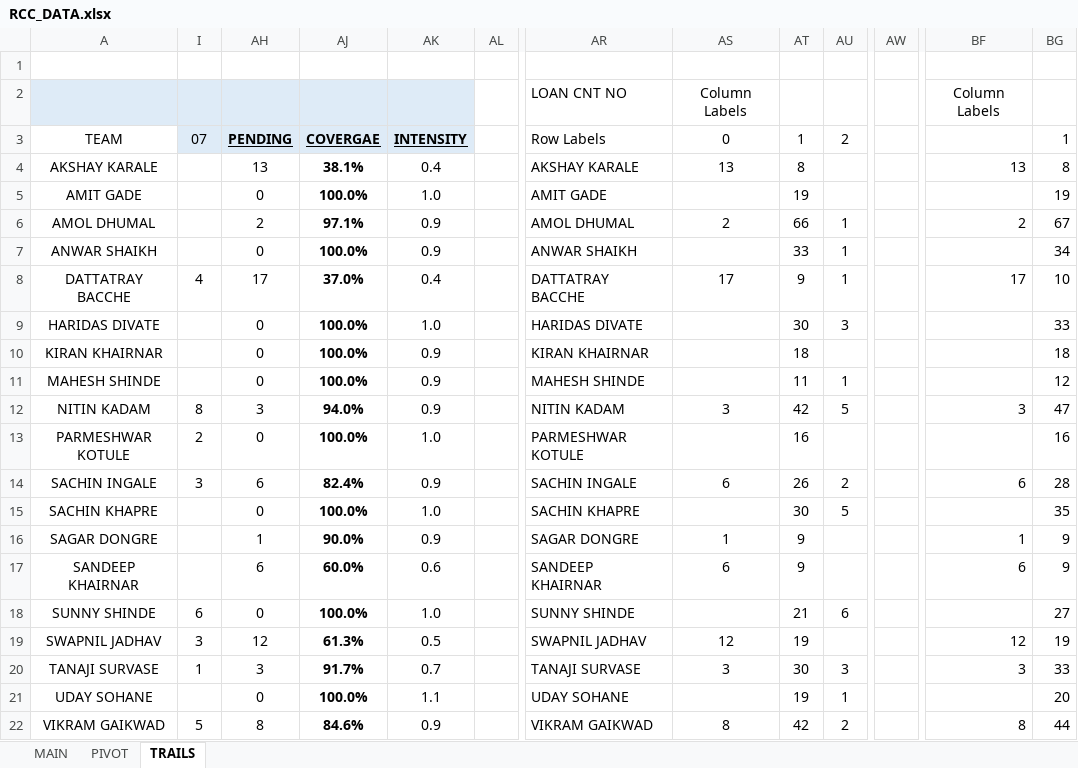
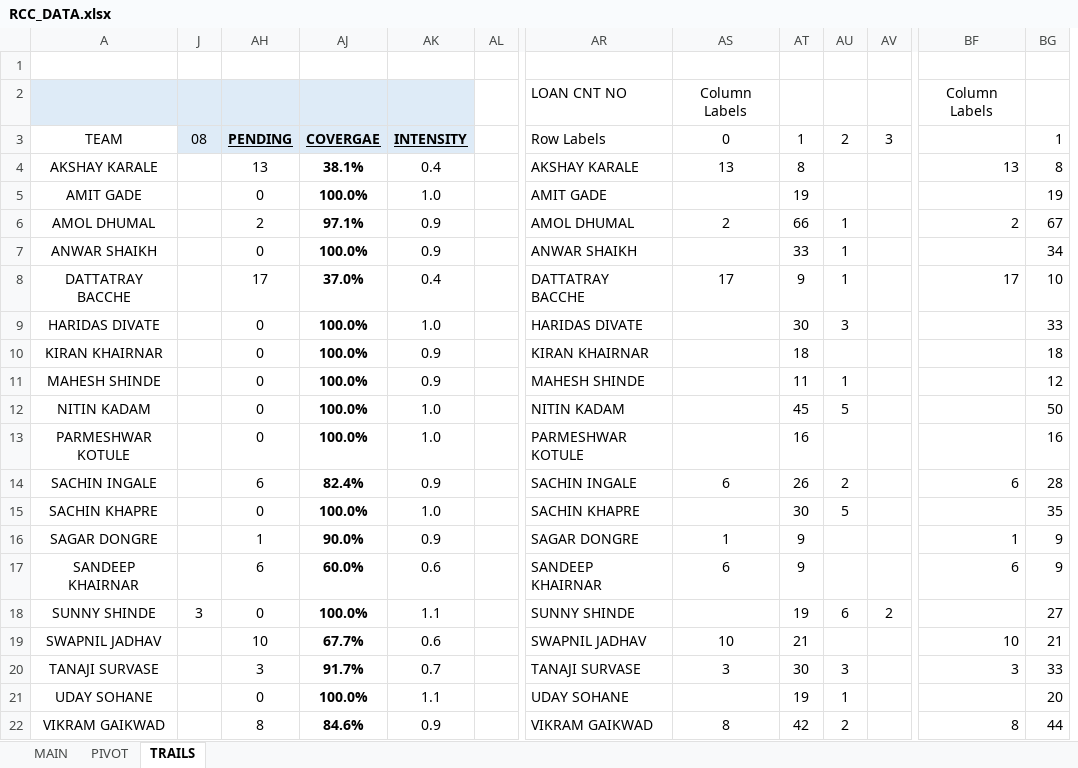
Before and after one commit to clasherprayas/rcc-dashboard, an Excel workbook: RCC_DATA.xlsx, sheet TRAILS, drawn as a sheet; only a part is shown, gaps mark what is left out; values as stored, in another font and other column widths than the file's, no borders; conditional formats not drawn; removed rows and columns are numbered as before the commit, all else as after; the diff covers the shown part only; the diff names each change by its address in the sheet, - before the commit and + after, or states it on an @@ line.

```diff
--- a/RCC_DATA.xlsx (sheet TRAILS)
+++ b/RCC_DATA.xlsx (sheet TRAILS)
+column AV, rows 3-18: 3 |  |  |  |  |  |  |  |  |  |  |  |  |  |  | 2
-column AW, empty
-J3: 07
+J3: 08
-J8: 4
+J8: (empty)
-J12: 8
+J12: (empty)
-AH12: 3
+AH12: 0
-AJ12: 94.0%
+AJ12: 100.0%
-AK12: 0.9
+AK12: 1.0
-AS12: 3
+AS12: (empty)
-AT12: 42
+AT12: 45
-BF12: 3
+BF12: (empty)
-BG12: 47
+BG12: 50
-J13: 2
+J13: (empty)
-J14: 3
+J14: (empty)
-J18: 6
+J18: 3
-AK18: 1.0
+AK18: 1.1
-AT18: 21
+AT18: 19
-J19: 3
+J19: (empty)
-AH19: 12
+AH19: 10
-AJ19: 61.3%
+AJ19: 67.7%
-AK19: 0.5
+AK19: 0.6
-AS19: 12
+AS19: 10
-AT19: 19
+AT19: 21
-BF19: 12
+BF19: 10
-BG19: 19
+BG19: 21
-J20: 1
+J20: (empty)
-J22: 5
+J22: (empty)
```
Also changed, not shown: 8 edited cells elsewhere in this sheet, sheet MAIN, sheet PIVOT, formulas that keep their value, hidden cells.
